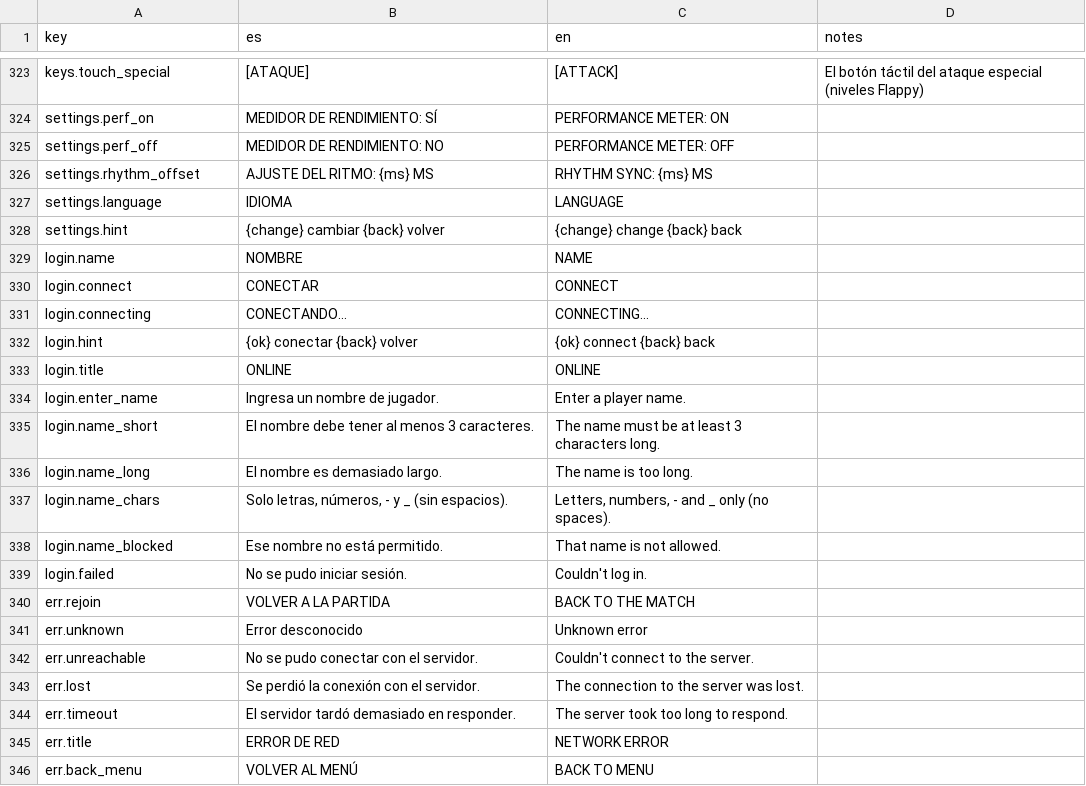
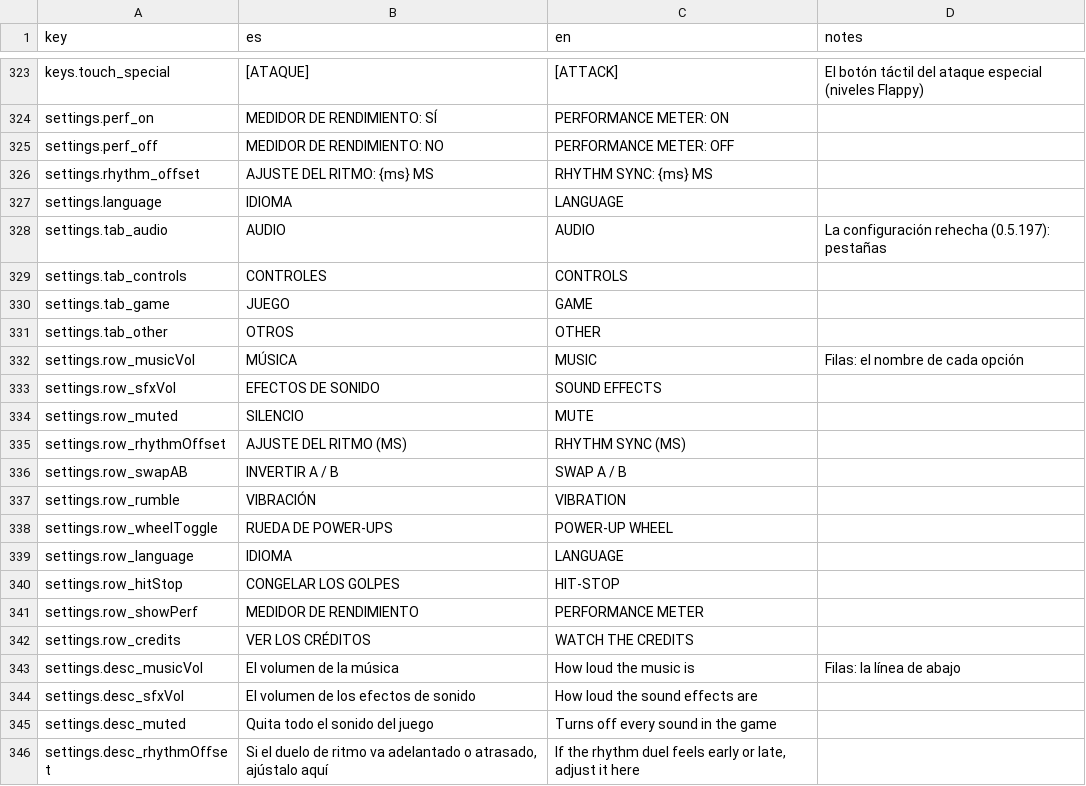
Before and after one commit to leleletus/FlappyMonster, a CSV file: assets/lang/translations.csv, drawn as a sheet; only a part is shown, gaps mark what is left out; the shorter side is filled out with more unchanged rows; the diff covers the shown part only; the diff names each change by its address in the sheet, - before the commit and + after, or states it on an @@ line.

```diff
--- a/assets/lang/translations.csv
+++ b/assets/lang/translations.csv
+row 328: settings.tab_audio | AUDIO | AUDIO | La configuración rehecha (0.5.197): pestañas
+row 329: settings.tab_controls | CONTROLES | CONTROLS
+row 330: settings.tab_game | JUEGO | GAME
+row 331: settings.tab_other | OTROS | OTHER
+row 332: settings.row_musicVol | MÚSICA | MUSIC | Filas: el nombre de cada opción
+row 333: settings.row_sfxVol | EFECTOS DE SONIDO | SOUND EFFECTS
+row 334: settings.row_muted | SILENCIO | MUTE
+row 335: settings.row_rhythmOffset | AJUSTE DEL RITMO (MS) | RHYTHM SYNC (MS)
+row 336: settings.row_swapAB | INVERTIR A / B | SWAP A / B
+row 337: settings.row_rumble | VIBRACIÓN | VIBRATION
+row 338: settings.row_wheelToggle | RUEDA DE POWER-UPS | POWER-UP WHEEL
+row 339: settings.row_language | IDIOMA | LANGUAGE
+row 340: settings.row_hitStop | CONGELAR LOS GOLPES | HIT-STOP
+row 341: settings.row_showPerf | MEDIDOR DE RENDIMIENTO | PERFORMANCE METER
+row 342: settings.row_credits | VER LOS CRÉDITOS | WATCH THE CREDITS
+row 343: settings.desc_musicVol | El volumen de la música | How loud the music is | Filas: la línea de abajo
+row 344: settings.desc_sfxVol | El volumen de los efectos de sonido | How loud the sound effects are
+row 345: settings.desc_muted | Quita todo el sonido del juego | Turns off every sound in the game
+row 346: settings.desc_rhythmOffset | Si el duelo de ritmo va adelantado o atrasado, ajústalo aquí | If the rhythm duel feels early or late, adjust it here
```
Also changed, not shown: 10 added rows elsewhere in this file, 2 other files.
